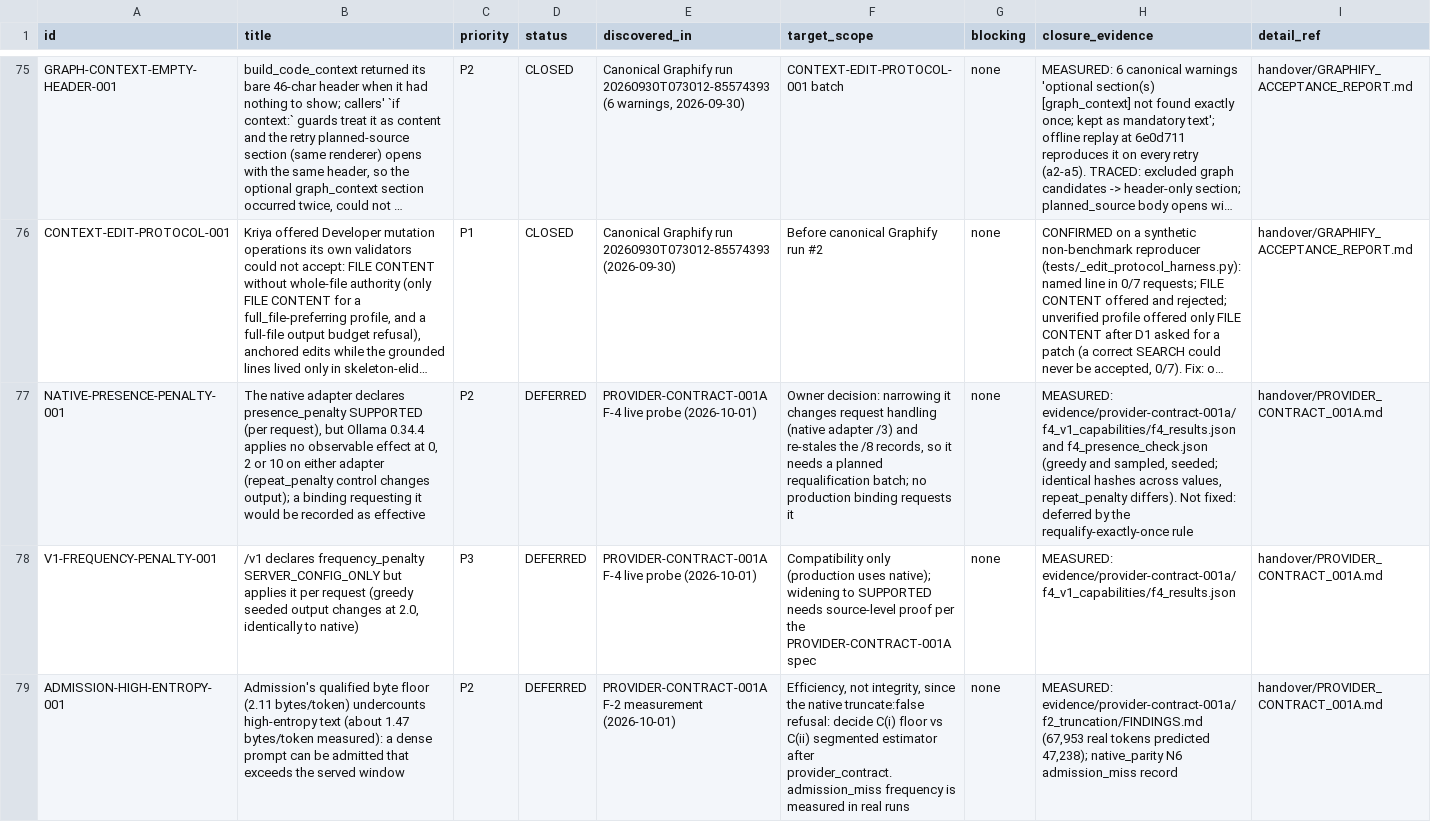
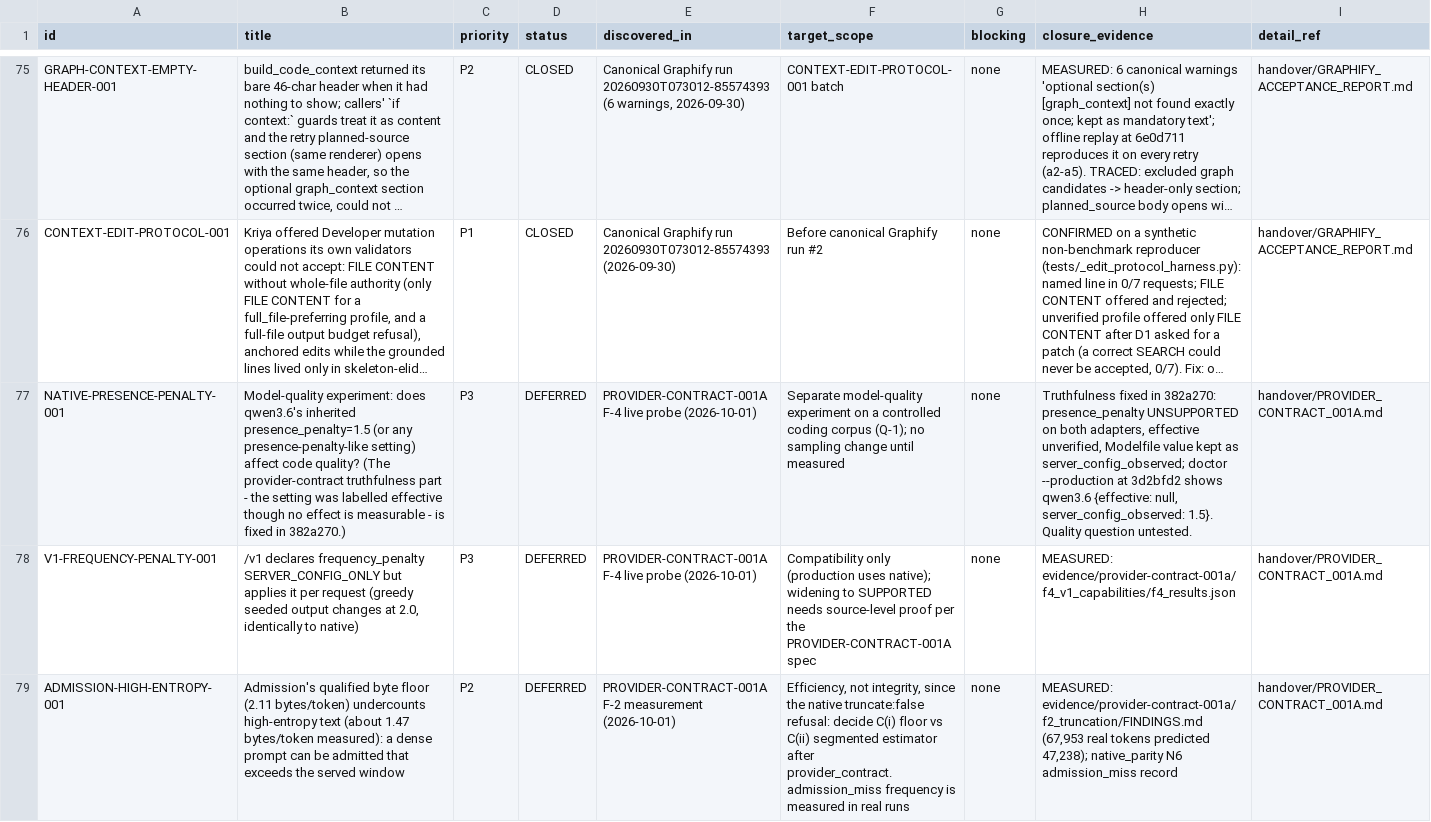
Before and after one commit to snanduri7/kriya, a CSV file: handover/BACKLOG_REGISTRY.csv, drawn as a sheet; only a part is shown, gaps mark what is left out; long unchanged cells end in …; the diff names each change by its address in the sheet, - before the commit and + after, or states it on an @@ line.

Commit message:
PROVIDER-CONTRACT-001A closure follow-up and FILE-INTEGRITY-CONTRACT-001B: handover, KAD-063 extension, CLAUDE.md, registry
- handover/PROVIDER_CONTRACT_001A.md: appended the truthfulness follow-up
  (presence_penalty observed, never effective; production refuses requested
  unsupported settings; the qualification-impact trace: /8 stays current).
- handover/FILE_INTEGRITY_CONTRACT_001B.md: the Planner bypass and the
  untracked-file gap, reproducers, root causes, fixes (the 001 closure record
  is unchanged).
- KAD-063 ACTIVE - EXTENDED: mutation authority is about the source of the
  bytes; repository content follows Git including untracked files.
- CLAUDE.md: file-integrity and provider-contract rules.
- Registry: NATIVE-PRESENCE-PENALTY-001 narrowed to the deferred quality
  experiment (truthfulness fixed).

```diff
--- a/handover/BACKLOG_REGISTRY.csv
+++ b/handover/BACKLOG_REGISTRY.csv
-B77 (title): The native adapter declares presence_penalty SUPPORTED (per request), but Ollama 0.34.4 applies no observable effect at 0, 2 or 10 on either adapter (repeat_penalty control changes output); a binding requesting it would be recorded as effective
+B77 (title): Model-quality experiment: does qwen3.6's inherited presence_penalty=1.5 (or any presence-penalty-like setting) affect code quality? (The provider-contract truthfulness part - the setting was labelled effective though no effect is measurable - is fixed in 382a270.)
-C77 (priority): P2
+C77 (priority): P3
-F77 (target_scope): Owner decision: narrowing it changes request handling (native adapter /3) and re-stales the /8 records, so it needs a planned requalification batch; no production binding requests it
+F77 (target_scope): Separate model-quality experiment on a controlled coding corpus (Q-1); no sampling change until measured
-H77 (closure_evidence): MEASURED: evidence/provider-contract-001a/f4_v1_capabilities/f4_results.json and f4_presence_check.json (greedy and sampled, seeded; identical hashes across values, repeat_penalty differs). Not fixed: deferred by the requalify-exactly-once rule
+H77 (closure_evidence): Truthfulness fixed in 382a270: presence_penalty UNSUPPORTED on both adapters, effective unverified, Modelfile value kept as server_config_observed; doctor --production at 3d2bfd2 shows qwen3.6 {effective: null, server_config_observed: 1.5}. Quality question untested.
```
Also changed, not shown: 4 other files.
